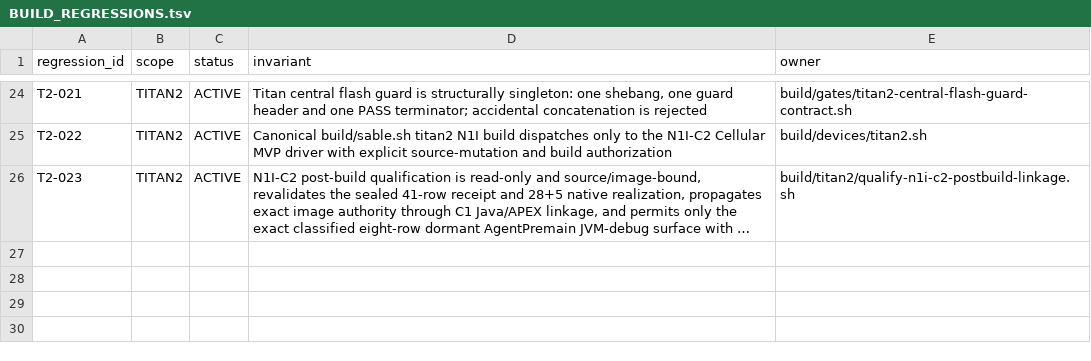
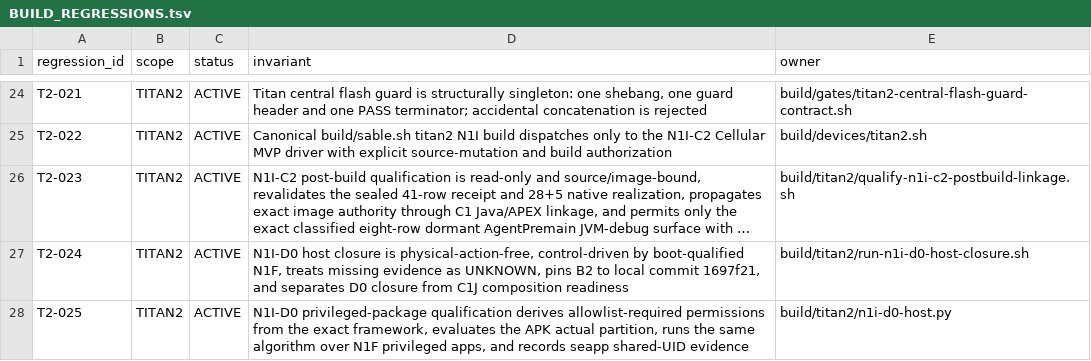
Before and after one commit to aimindseye/sableos, a TSV file: build/BUILD_REGRESSIONS.tsv, drawn as a sheet; only a part is shown, gaps mark what is left out; long unchanged cells end in …; the diff names each change by its address in the sheet, - before the commit and + after, or states it on an @@ line.

Commit message:
build: record D0 host closure regressions

```diff
--- a/build/BUILD_REGRESSIONS.tsv
+++ b/build/BUILD_REGRESSIONS.tsv
+row 27: T2-024 | TITAN2 | ACTIVE | N1I-D0 host closure is physical-action-free, control-driven by boot-qualified N1F, treats missing evidence as UNKNOWN, pins B2 to local commit 1697f21, and separates D0 closure from C1J composition readiness | build/titan2/run-n1i-d0-host-closure.sh
+row 28: T2-025 | TITAN2 | ACTIVE | N1I-D0 privileged-package qualification derives allowlist-required permissions from the exact framework, evaluates the APK actual partition, runs the same algorithm over N1F privileged apps, and records seapp shared-UID evidence | build/titan2/n1i-d0-host.py
```
